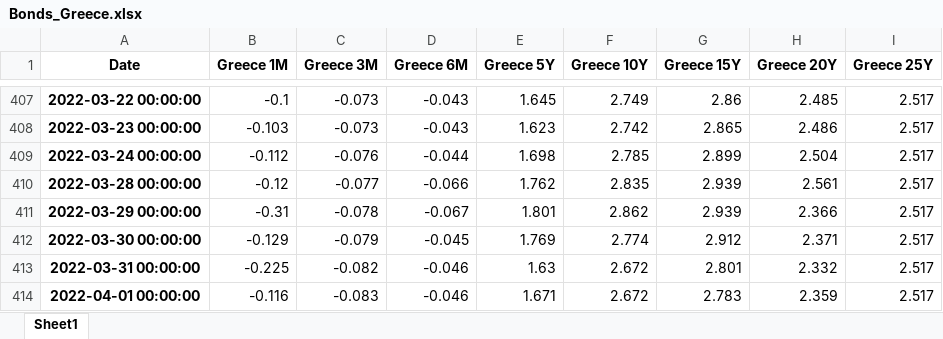
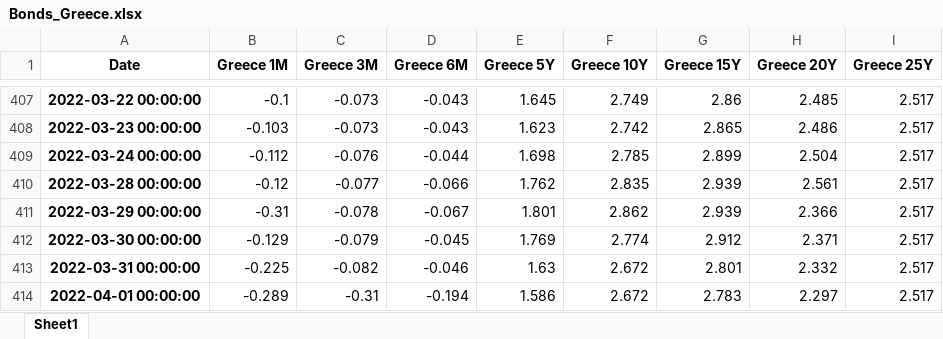
Before and after one commit to cober-data/curvature_database, an Excel workbook: Bonds_Greece.xlsx, sheet Sheet1, drawn as a sheet; only a part is shown, gaps mark what is left out; values as stored, in another font and other column widths than the file's, no borders; the diff names each change by its address in the sheet, - before the commit and + after, or states it on an @@ line.

```diff
--- a/Bonds_Greece.xlsx (sheet Sheet1)
+++ b/Bonds_Greece.xlsx (sheet Sheet1)
-B414 (Greece 1M): -0.116
+B414 (Greece 1M): -0.289
-C414 (Greece 3M): -0.083
+C414 (Greece 3M): -0.31
-D414 (Greece 6M): -0.046
+D414 (Greece 6M): -0.194
-E414 (Greece 5Y): 1.671
+E414 (Greece 5Y): 1.586
-H414 (Greece 20Y): 2.359
+H414 (Greece 20Y): 2.297
```
Also changed, not shown: Bonds_Indonesia.xlsx, Bonds_Mexico.xlsx, 39 other files.
